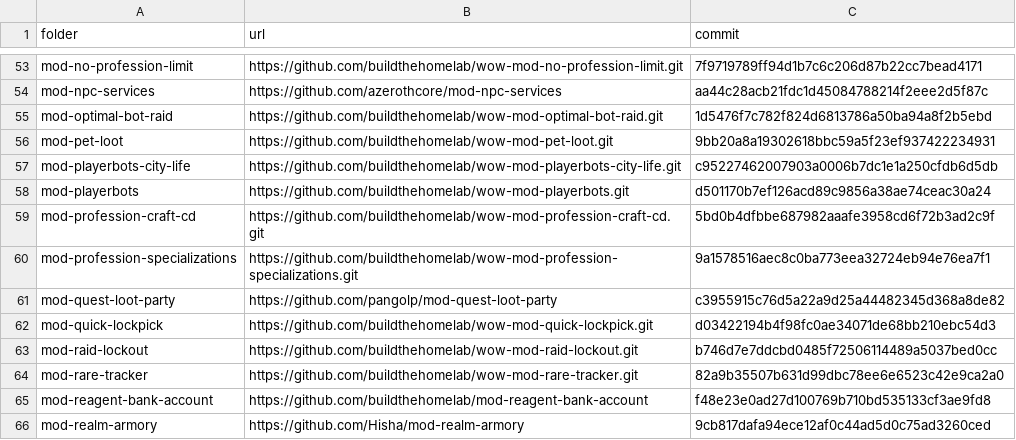
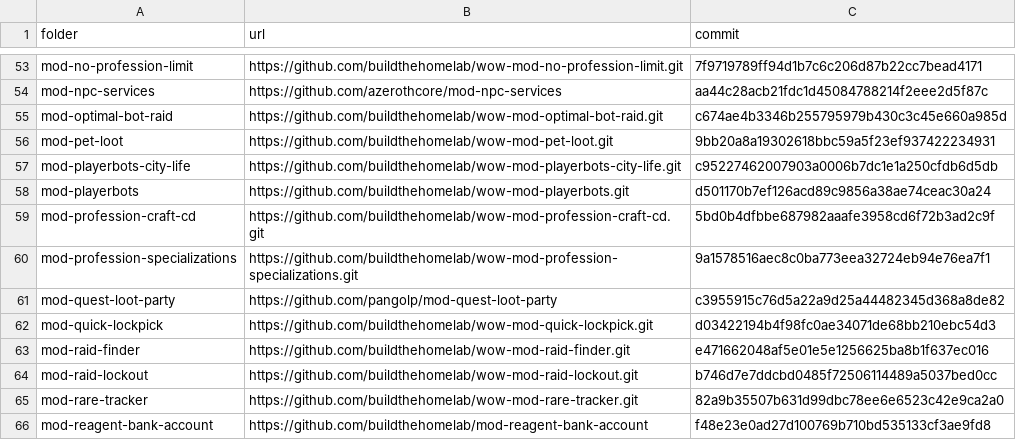
Before and after one commit to buildthehomelab/wow-ci, a TSV file: config/server-modules.tsv, drawn as a sheet; only a part is shown, gaps mark what is left out; the shorter side is filled out with more unchanged rows.

```diff
--- a/config/server-modules.tsv
+++ b/config/server-modules.tsv
@@ -54,3 +54,3 @@ mod-no-profession-limit	https://github.com/buildthehomelab/wow-mod-no-profession
 mod-npc-services	https://github.com/azerothcore/mod-npc-services	aa44c28acb21fdc1d45084788214f2eee2d5f87c
-mod-optimal-bot-raid	https://github.com/buildthehomelab/wow-mod-optimal-bot-raid.git	1d5476f7c782f824d6813786a50ba94a8f2b5ebd
+mod-optimal-bot-raid	https://github.com/buildthehomelab/wow-mod-optimal-bot-raid.git	c674ae4b3346b255795979b430c3c45e660a985d
 mod-pet-loot	https://github.com/buildthehomelab/wow-mod-pet-loot.git	9bb20a8a19302618bbc59a5f23ef937422234931
@@ -62,2 +62,3 @@ mod-quest-loot-party	https://github.com/pangolp/mod-quest-loot-party	c3955915c76
 mod-quick-lockpick	https://github.com/buildthehomelab/wow-mod-quick-lockpick.git	d03422194b4f98fc0ae34071de68bb210ebc54d3
+mod-raid-finder	https://github.com/buildthehomelab/wow-mod-raid-finder.git	e471662048af5e01e5e1256625ba8b1f637ec016
 mod-raid-lockout	https://github.com/buildthehomelab/wow-mod-raid-lockout.git	b746d7e7ddcbd0485f72506114489a5037bed0cc
```
Also changed, not shown: 2 other files.
